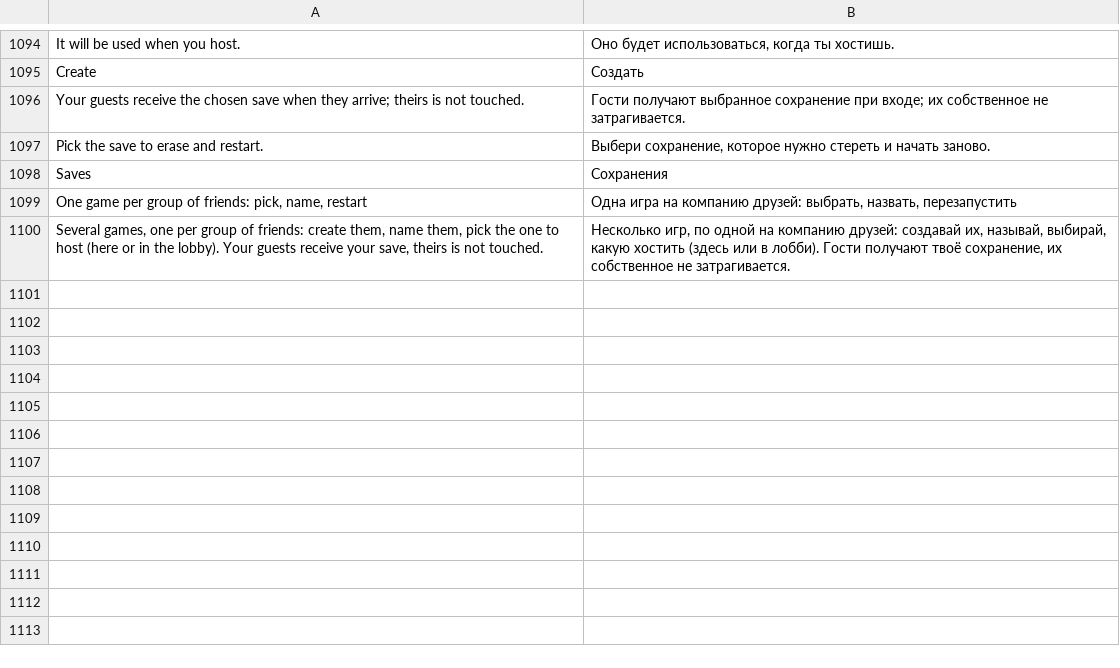
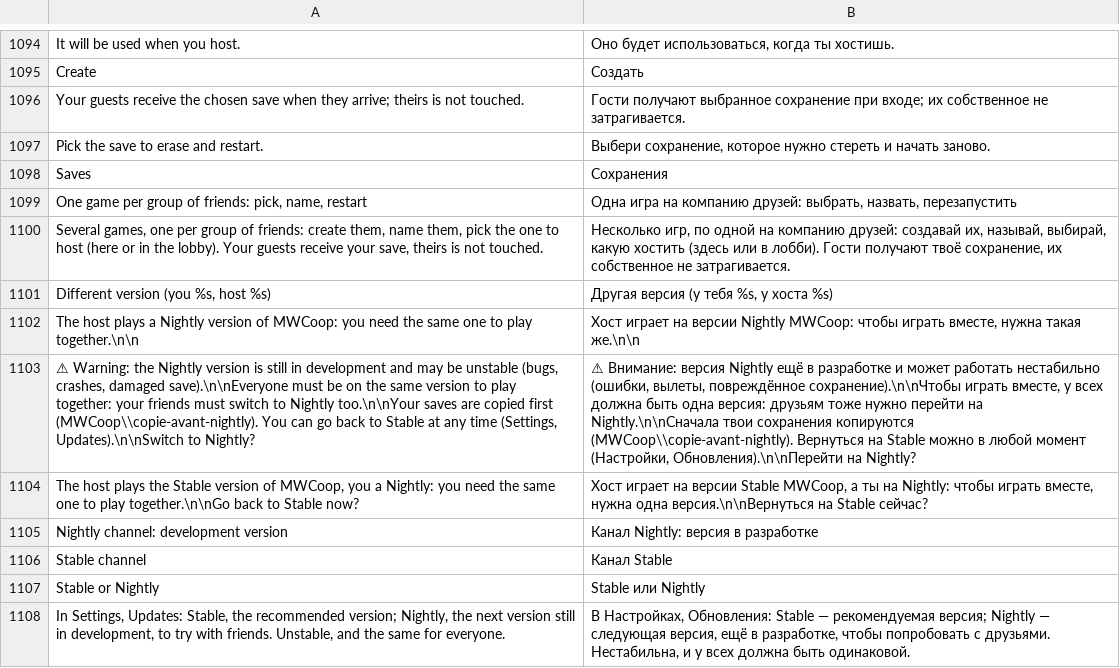
Before and after one commit to Parricidium/MWCoop, a TSV file: run/ru/ru_launcher.tsv, drawn as a sheet; only a part is shown, gaps mark what is left out; the diff names each change by its address in the sheet, - before the commit and + after, or states it on an @@ line.

```diff
--- a/run/ru/ru_launcher.tsv
+++ b/run/ru/ru_launcher.tsv
+row 1101: Different version (you %s, host %s) | Другая версия (у тебя %s, у хоста %s)
+row 1102: The host plays a Nightly version of MWCoop: you need the same one to play together.\n\n | Хост играет на версии Nightly MWCoop: чтобы играть вместе, нужна такая же.\n\n
+row 1103: ⚠ Warning: the Nightly version is still in development and may be unstable (bugs, crashes, damaged save).\n\nEveryone must be on the same version to play together: your friends must switch to Nightly too.\n\nYour saves are copied first (MWCoop\\copie-avant-nightly). You can go back to Stable at any time (Settings, Updates).\n\nSwitch to Nightly? | ⚠ Внимание: версия Nightly ещё в разработке и может работать нестабильно (ошибки, вылеты, повреждённое сохранение).\n\nЧтобы играть вместе, у всех должна быть одна версия: друзьям тоже нужно перейти на Nightly.\n\nСначала твои сохранения копируются (MWCoop\\copie-avant-nightly). Вернуться на Stable можно в любой момент (Настройки, Обновления).\n\nПерейти на Nightly?
+row 1104: The host plays the Stable version of MWCoop, you a Nightly: you need the same one to play together.\n\nGo back to Stable now? | Хост играет на версии Stable MWCoop, а ты на Nightly: чтобы играть вместе, нужна одна версия.\n\nВернуться на Stable сейчас?
+row 1105: Nightly channel: development version | Канал Nightly: версия в разработке
+row 1106: Stable channel | Канал Stable
+row 1107: Stable or Nightly | Stable или Nightly
+row 1108: In Settings, Updates: Stable, the recommended version; Nightly, the next version still in development, to try with friends. Unstable, and the same for everyone. | В Настройках, Обновления: Stable — рекомендуемая версия; Nightly — следующая версия, ещё в разработке, чтобы попробовать с друзьями. Нестабильна, и у всех должна быть одинаковой.
```
Also changed, not shown: run/ar/ar_launcher.tsv, 12 other files.
